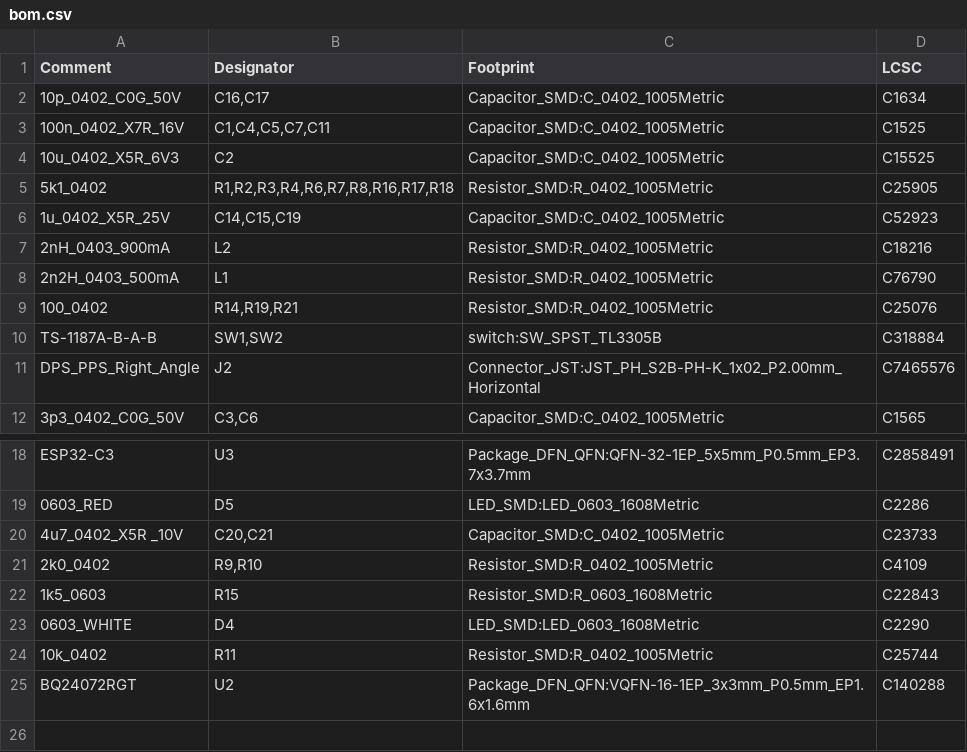
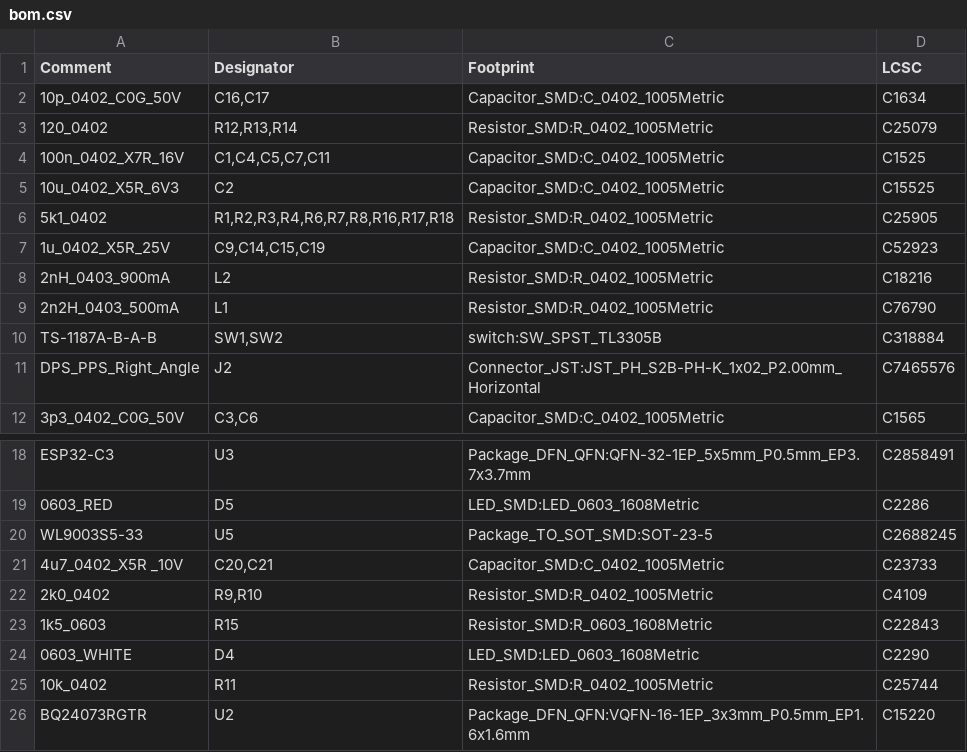
Before and after one commit to unnkn/lil-ESP32-C3, a CSV file: PCB/gerber/bom.csv, drawn as a sheet; only a part is shown, gaps mark what is left out.

```diff
--- a/PCB/gerber/bom.csv
+++ b/PCB/gerber/bom.csv
@@ -2,2 +2,3 @@ Comment,Designator,Footprint,LCSC
 10p_0402_C0G_50V,"C16,C17",Capacitor_SMD:C_0402_1005Metric,C1634
+120_0402,"R12,R13,R14",Resistor_SMD:R_0402_1005Metric,C25079
 100n_0402_X7R_16V,"C1,C4,C5,C7,C11",Capacitor_SMD:C_0402_1005Metric,C1525
@@ -5,6 +6,5 @@ Comment,Designator,Footprint,LCSC
 5k1_0402,"R1,R2,R3,R4,R6,R7,R8,R16,R17,R18",Resistor_SMD:R_0402_1005Metric,C25905
-1u_0402_X5R_25V,"C14,C15,C19",Capacitor_SMD:C_0402_1005Metric,C52923
+1u_0402_X5R_25V,"C9,C14,C15,C19",Capacitor_SMD:C_0402_1005Metric,C52923
 2nH_0403_900mA,L2,Resistor_SMD:R_0402_1005Metric,C18216
 2n2H_0403_500mA,L1,Resistor_SMD:R_0402_1005Metric,C76790
-100_0402,"R14,R19,R21",Resistor_SMD:R_0402_1005Metric,C25076
 TS-1187A-B-A-B,"SW1,SW2",switch:SW_SPST_TL3305B,C318884
@@ -19,2 +19,3 @@ ESP32-C3,U3,Package_DFN_QFN:QFN-32-1EP_5x5mm_P0.5mm_EP3.7x3.7mm,C2858491
 0603_RED,D5,LED_SMD:LED_0603_1608Metric,C2286
+WL9003S5-33,U5,Package_TO_SOT_SMD:SOT-23-5,C2688245
 4u7_0402_X5R _10V,"C20,C21",Capacitor_SMD:C_0402_1005Metric,C23733
@@ -24,2 +25,2 @@ ESP32-C3,U3,Package_DFN_QFN:QFN-32-1EP_5x5mm_P0.5mm_EP3.7x3.7mm,C2858491
 10k_0402,R11,Resistor_SMD:R_0402_1005Metric,C25744
-BQ24072RGT,U2,Package_DFN_QFN:VQFN-16-1EP_3x3mm_P0.5mm_EP1.6x1.6mm,C140288
+BQ24073RGTR,U2,Package_DFN_QFN:VQFN-16-1EP_3x3mm_P0.5mm_EP1.6x1.6mm,C15220
```
Also changed, not shown: PCB/gerber/pos.csv, 35 other files.
